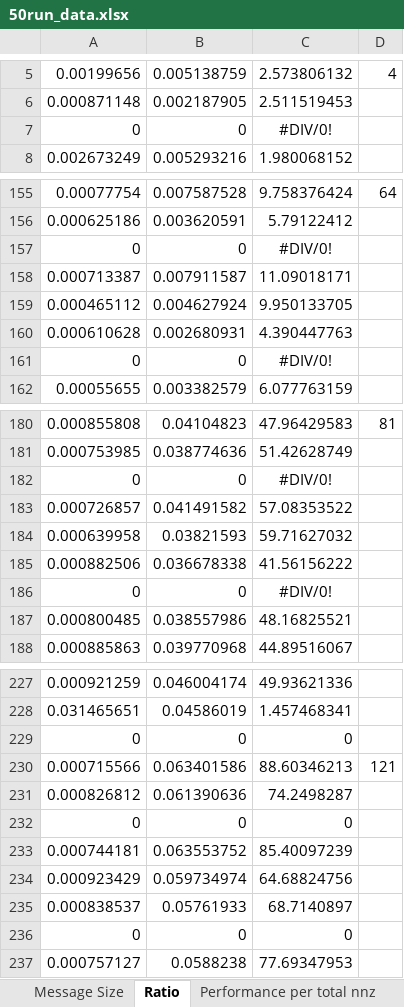
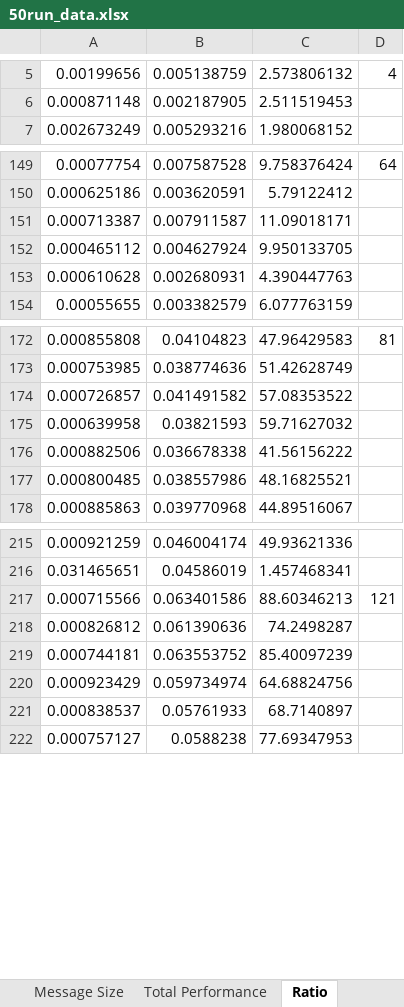
Before and after one commit to bripage/Distributed_SpMV, an Excel workbook: 50run_data.xlsx, sheet Ratio, drawn as a sheet; only a part is shown, gaps mark what is left out; values as stored, in another font and other column widths than the file's, no borders; charts and pictures not drawn; the diff covers the shown part only; the diff names each change by its address in the sheet, - before the commit and + after, or states it on an @@ line.

```diff
--- a/50run_data.xlsx (sheet Ratio)
+++ b/50run_data.xlsx (sheet Ratio)
+sheet tab: Total Performance
-row 7: 0 | 0 | #DIV/0!
-row 157: 0 | 0 | #DIV/0!
-row 161: 0 | 0 | #DIV/0!
-row 182: 0 | 0 | #DIV/0!
-row 186: 0 | 0 | #DIV/0!
-row 229: 0 | 0 | 0
-row 232: 0 | 0 | 0
-row 236: 0 | 0 | 0
```
Also changed, not shown: 9 removed rows elsewhere in this sheet, sheet Performance per total nnz, sheet 36, formulas that keep their value, charts or pictures, 46 other files.
